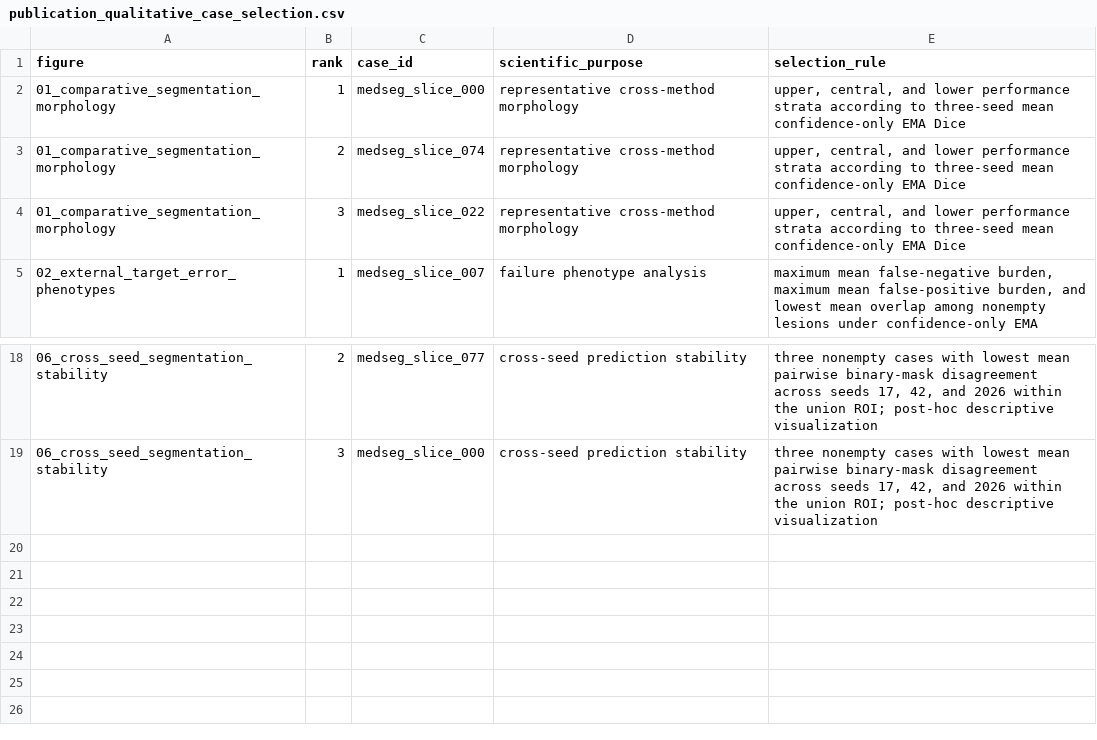
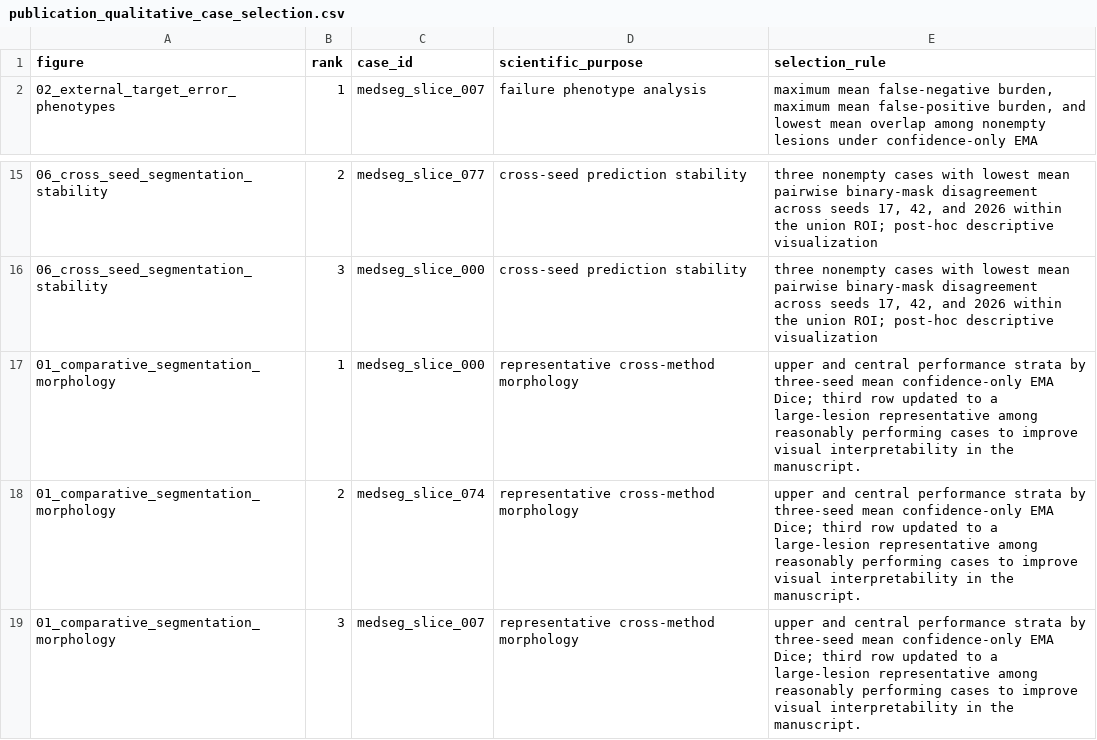
Before and after one commit to itsCodeBakery/EviCT, a CSV file: tables/notebook09_publication_figures/publication_qualitative_case_selection.csv, drawn as a sheet; only a part is shown, gaps mark what is left out; removed rows and columns are numbered as before the commit, all else as after; the diff names each change by its address in the sheet, - before the commit and + after, or states it on an @@ line.

Commit message:
Update Figure 01 representative third row for clearer lesion morphology

```diff
--- a/tables/notebook09_publication_figures/publication_qualitative_case_selection.csv
+++ b/tables/notebook09_publication_figures/publication_qualitative_case_selection.csv
-row 2: 01_comparative_segmentation_morphology | 1 | medseg_slice_000 | representative cross-method morphology | upper, central, and lower performance strata according to three-seed mean confidence-only EMA Dice
-row 3: 01_comparative_segmentation_morphology | 2 | medseg_slice_074 | representative cross-method morphology | upper, central, and lower performance strata according to three-seed mean confidence-only EMA Dice
-row 4: 01_comparative_segmentation_morphology | 3 | medseg_slice_022 | representative cross-method morphology | upper, central, and lower performance strata according to three-seed mean confidence-only EMA Dice
+row 17: 01_comparative_segmentation_morphology | 1 | medseg_slice_000 | representative cross-method morphology | upper and central performance strata by three-seed mean confidence-only EMA Dice; third row updated to a large-lesion representative among reasonably performing cases to improve visual interpretability in the manuscript.
+row 18: 01_comparative_segmentation_morphology | 2 | medseg_slice_074 | representative cross-method morphology | upper and central performance strata by three-seed mean confidence-only EMA Dice; third row updated to a large-lesion representative among reasonably performing cases to improve visual interpretability in the manuscript.
+row 19: 01_comparative_segmentation_morphology | 3 | medseg_slice_007 | representative cross-method morphology | upper and central performance strata by three-seed mean confidence-only EMA Dice; third row updated to a large-lesion representative among reasonably performing cases to improve visual interpretability in the manuscript.
```
Also changed, not shown: 4 other files.
